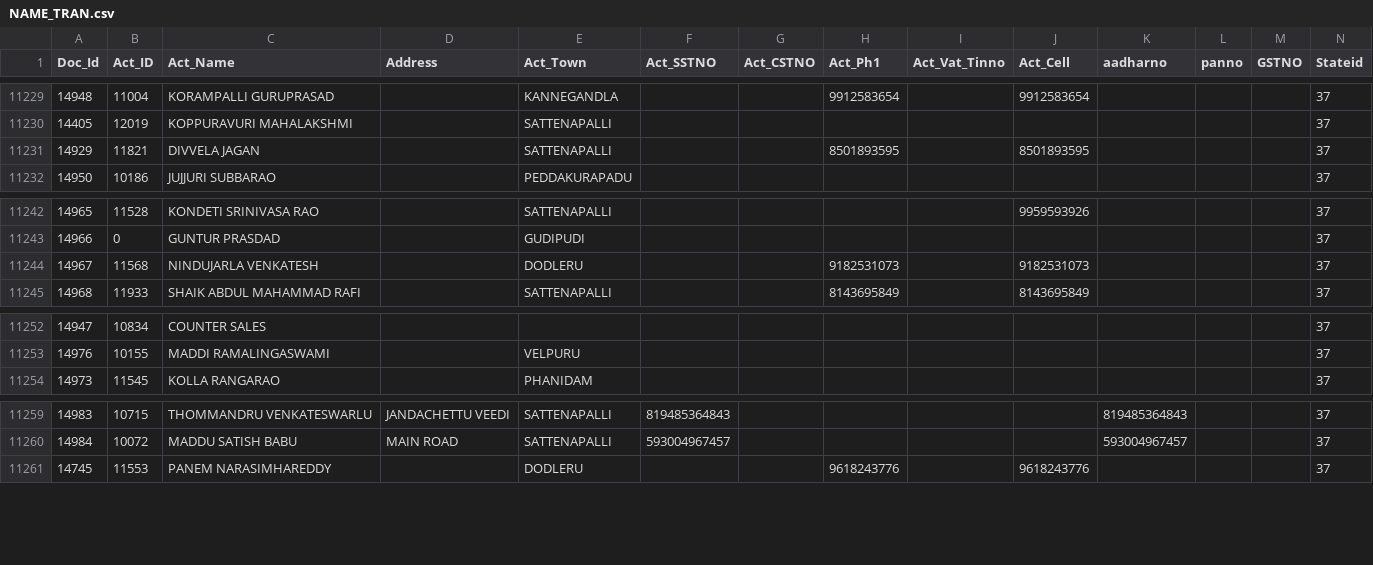
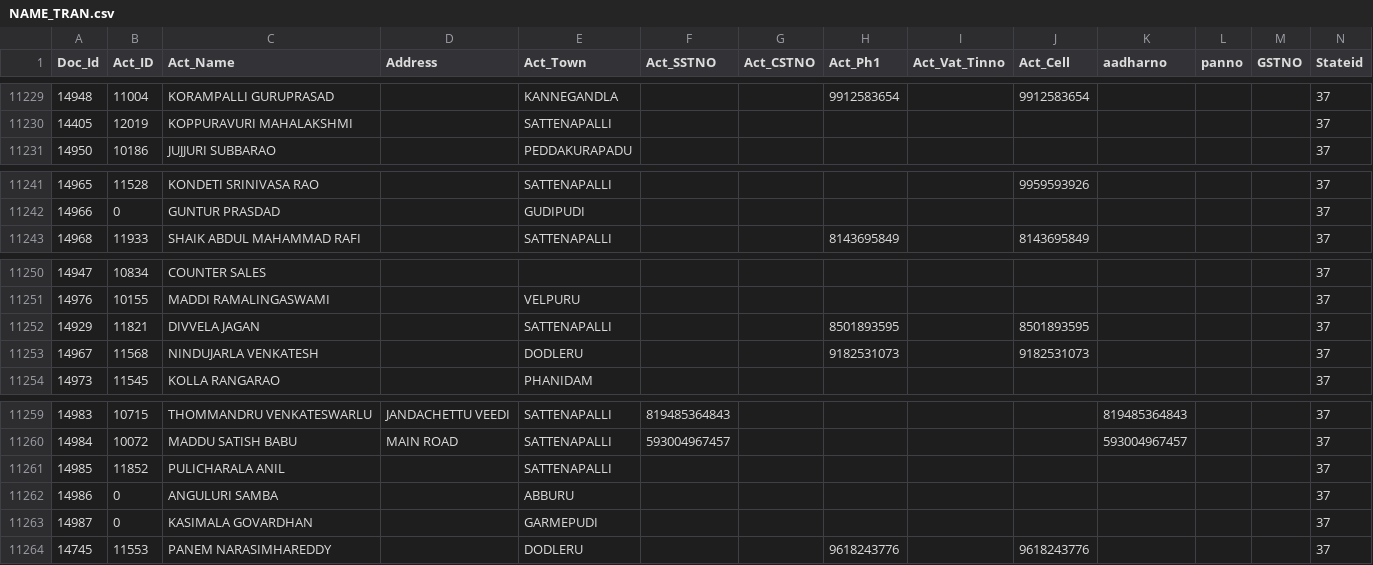
Before and after one commit to krishnasai-narayana/3goils, a CSV file: data/NAME_TRAN.csv, drawn as a sheet; only a part is shown, gaps mark what is left out; rows hold the shown columns only; the diff names each change by its address in the sheet, - before the commit and + after, or states it on an @@ line.

Commit message:
Data update: 28-11-2026

```diff
--- a/data/NAME_TRAN.csv
+++ b/data/NAME_TRAN.csv
@@ row 11231 moved to row 11252: 14929 @@
@@ row 11244 moved to row 11253: 14967 @@
+row 11261: 14985 | 11852 | PULICHARALA ANIL |  | SATTENAPALLI |  |  |  |  |  |  |  |  | 37
+row 11262: 14986 | 0 | ANGULURI SAMBA |  | ABBURU |  |  |  |  |  |  |  |  | 37
+row 11263: 14987 | 0 | KASIMALA GOVARDHAN |  | GARMEPUDI |  |  |  |  |  |  |  |  | 37
```
Also changed, not shown: data/Doc_MaxId.csv, 7 other files.
